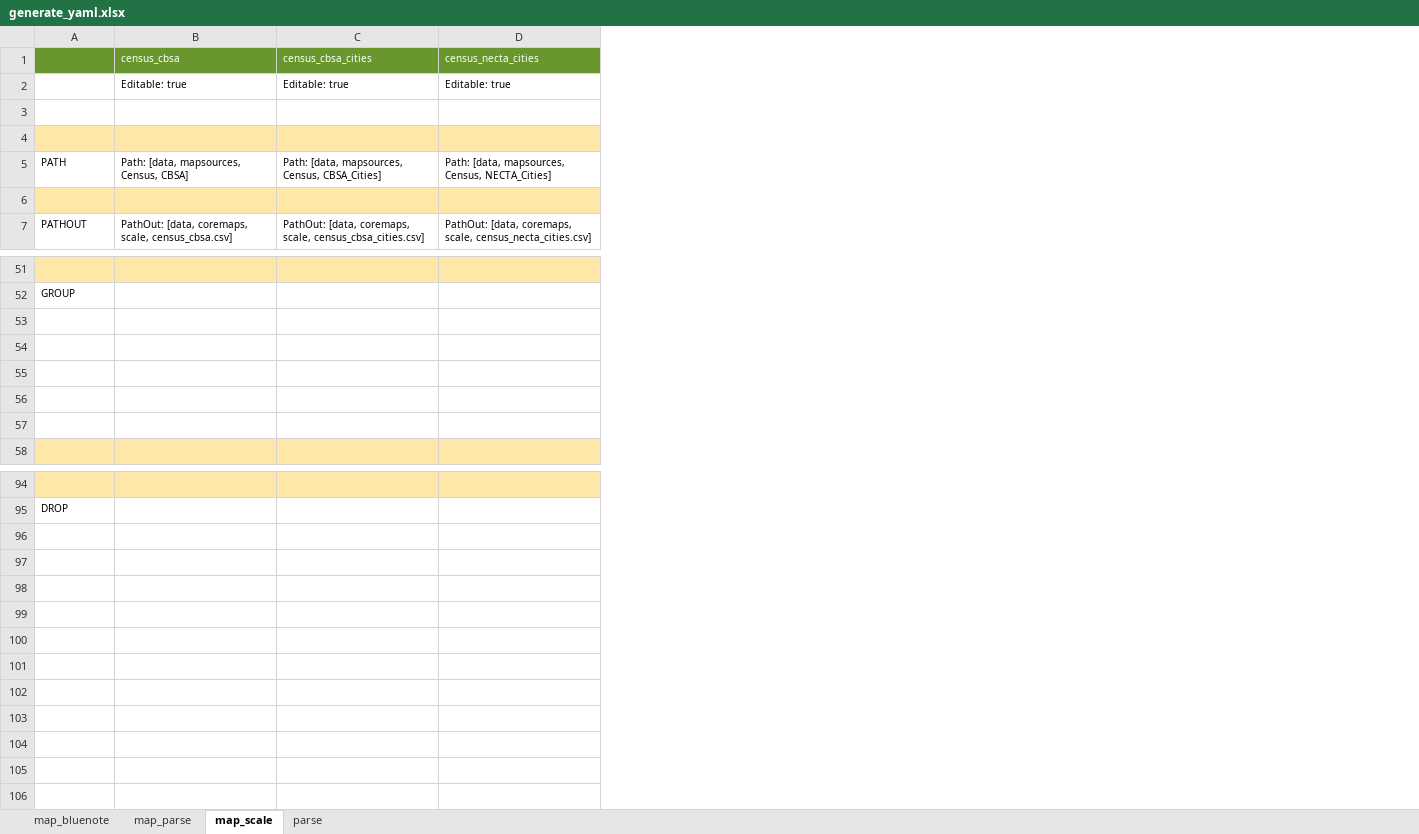
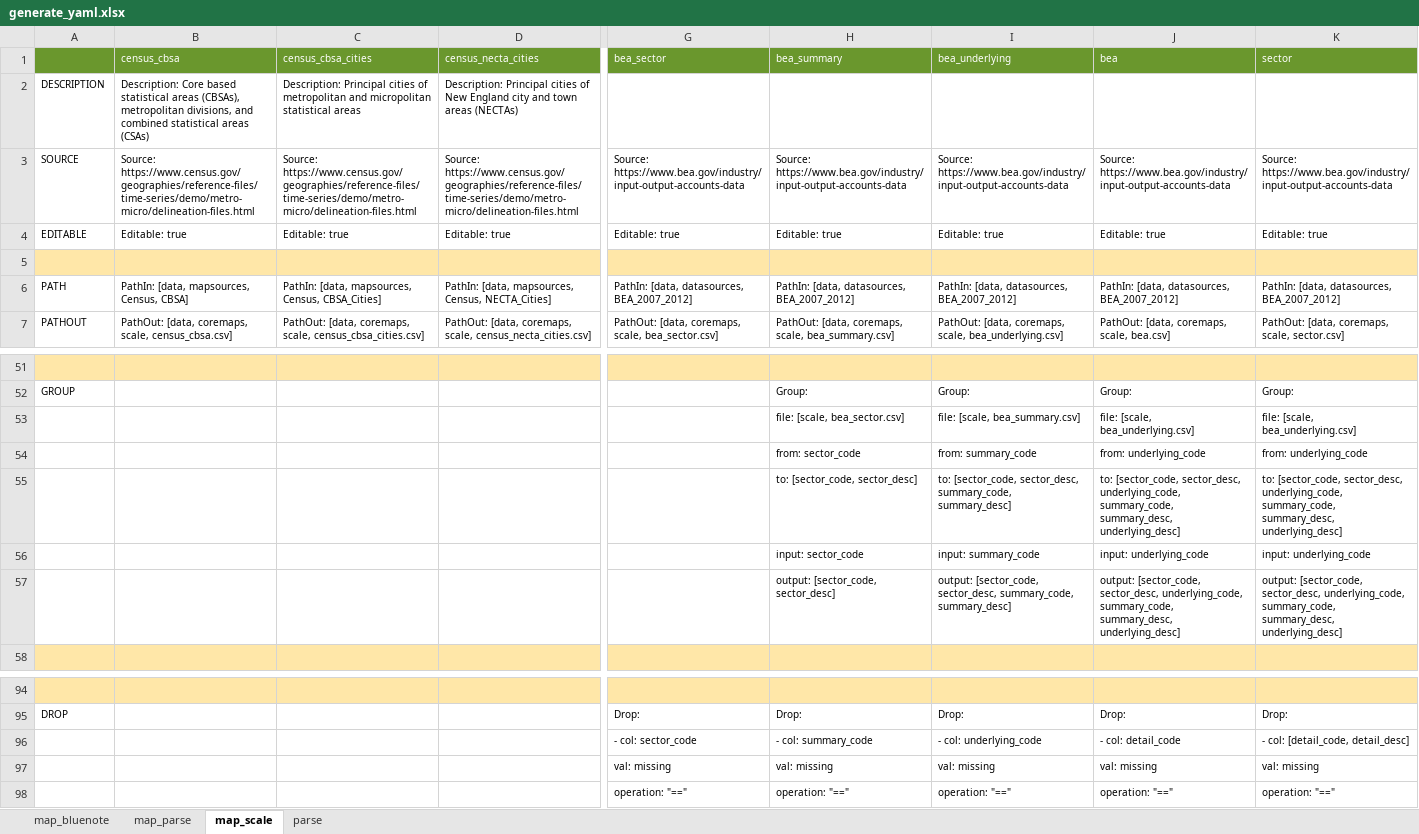
Before and after one commit to NREL/SLiDE, an Excel workbook: data/readfiles/generate_yaml.xlsx, sheet map_scale, drawn as a sheet; only a part is shown, gaps mark what is left out; values as stored, in another font and other column widths than the file's, no borders; conditional formats not drawn; removed rows and columns are numbered as before the commit, all else as after; rows hold the shown columns only; the diff covers the shown part only; the diff names each change by its address in the sheet, - before the commit and + after, or states it on an @@ line.

Commit message:
sector crosswalk in progress; pre-changes to Map struct

```diff
--- a/data/readfiles/generate_yaml.xlsx (sheet map_scale)
+++ b/data/readfiles/generate_yaml.xlsx (sheet map_scale)
+column G (bea_sector), rows 4-7: Editable: true |  | PathIn: [data, datasources, BEA_2007_2012] | PathOut: [data, coremaps, scale, bea_sector.csv]; row 95: Drop:
+column H (bea_summary), rows 4-7: Editable: true |  | PathIn: [data, datasources, BEA_2007_2012] | PathOut: [data, coremaps, scale, bea_summary.csv]; rows 52-57: Group: | file: [scale, bea_sector.csv] | from: sector_code | to: [sector_code, sector_desc] | input: sector_code | output: [sector_code, sector_desc]; row 95: Drop:
+column I (bea_underlying), rows 4-7: Editable: true |  | PathIn: [data, datasources, BEA_2007_2012] | PathOut: [data, coremaps, scale, bea_underlying.csv]; rows 52-57: Group: | file: [scale, bea_summary.csv] | from: summary_code | to: [sector_code, sector_desc, summary_code, summary_desc] | input: summary_code | output: [sector_code, sector_desc, summary_code, summary_desc]; row 95: Drop:
+column J (bea), rows 4-7: Editable: true |  | PathIn: [data, datasources, BEA_2007_2012] | PathOut: [data, coremaps, scale, bea.csv]; rows 52-57: Group: | file: [scale, bea_underlying.csv] | from: underlying_code | to: [sector_code, sector_desc, underlying_code, summary_code, summary_desc, underlying_desc] | input: underlying_code | output: [sector_code, sector_desc, underlying_code, summary_code, summary_desc, underlying_desc]; row 95: Drop:
+column K (sector), rows 4-7: Editable: true |  | PathIn: [data, datasources, BEA_2007_2012] | PathOut: [data, coremaps, scale, sector.csv]; rows 52-57: Group: | file: [scale, bea_underlying.csv] | from: underlying_code | to: [sector_code, sector_desc, underlying_code, summary_code, summary_desc, underlying_desc] | input: underlying_code | output: [sector_code, sector_desc, underlying_code, summary_code, summary_desc, underlying_desc]; row 95: Drop:
+row 2: DESCRIPTION | Description: Core based statistical areas (CBSAs), metropolitan divisions, and combined statistical areas (CSAs) | Description: Principal cities of metropolitan and micropolitan statistical areas | Description: Principal cities of New England city and town areas (NECTAs)
+row 3: SOURCE | Source: https://www.census.gov/geographies/reference-files/time-series/demo/metro-micro/delineation-files.html | Source: https://www.census.gov/geographies/reference-files/time-series/demo/metro-micro/delineation-files.html | Source: https://www.census.gov/geographies/reference-files/time-series/demo/metro-micro/delineation-files.html | Source: https://www.bea.gov/industry/input-output-accounts-data | Source: https://www.bea.gov/industry/input-output-accounts-data | Source: https://www.bea.gov/industry/input-output-accounts-data | Source: https://www.bea.gov/industry/input-output-accounts-data | Source: https://www.bea.gov/industry/input-output-accounts-data
-A4: (empty)
+A4: EDITABLE
-A5:D5 fill: none
+A5:D5 fill: #FFE7A8
-row 4: (empty)
-B6 (census_cbsa): Path: [data, mapsources, Census, CBSA]
+B6 (census_cbsa): PathIn: [data, mapsources, Census, CBSA]
-C6 (census_cbsa_cities): Path: [data, mapsources,…
+C6 (census_cbsa_cities): PathIn: [data, mapsources,…
-D6 (census_necta_cities): Path: [data, mapsources,…
+D6 (census_necta_cities): PathIn: [data, mapsources,…
-row 6: (empty)
-row 53: (empty)
+row 53:  |  |  |  |  | file: [scale, bea_sector.csv] | file: [scale, bea_summary.csv] | file: [scale, bea_underlying.csv] | file: [scale, bea_underlying.csv]
-row 54: (empty)
+row 54:  |  |  |  |  | from: sector_code | from: summary_code | from: underlying_code | from: underlying_code
-row 55: (empty)
+row 55:  |  |  |  |  | to: [sector_code, sector_desc] | to: [sector_code, sector_desc, summary_code, summary_desc] | to: [sector_code, sector_desc, underlying_code, summary_code, summary_desc, underlying_desc] | to: [sector_code, sector_desc, underlying_code, summary_code, summary_desc, underlying_desc]
-row 56: (empty)
+row 56:  |  |  |  |  | input: sector_code | input: summary_code | input: underlying_code | input: underlying_code
-row 57: (empty)
+row 57:  |  |  |  |  | output: [sector_code, sector_desc] | output: [sector_code, sector_desc, summary_code, summary_desc] | output: [sector_code, sector_desc, underlying_code, summary_code, summary_desc, underlying_desc] | output: [sector_code, sector_desc, underlying_code, summary_code, summary_desc, underlying_desc]
+row 96:  |  |  |  | - col: sector_code | - col: summary_code | - col: underlying_code | - col: detail_code | - col: [detail_code, detail_desc]
+row 97:  |  |  |  | val: missing | val: missing | val: missing | val: missing | val: missing
+row 98:  |  |  |  | operation: "==" | operation: "==" | operation: "==" | operation: "==" | operation: "=="
```
Also changed, not shown: 2 edited cells and cell formats elsewhere in this sheet, sheet parse, sheet map_parse, sheet map_bluenote, formulas that keep their value, 19 other files.
